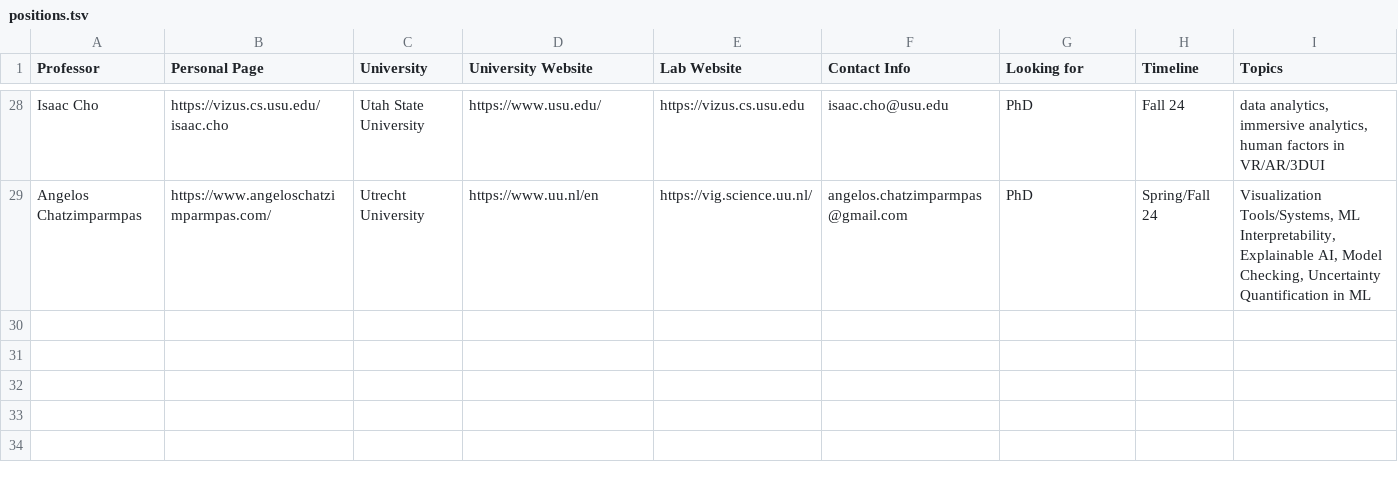
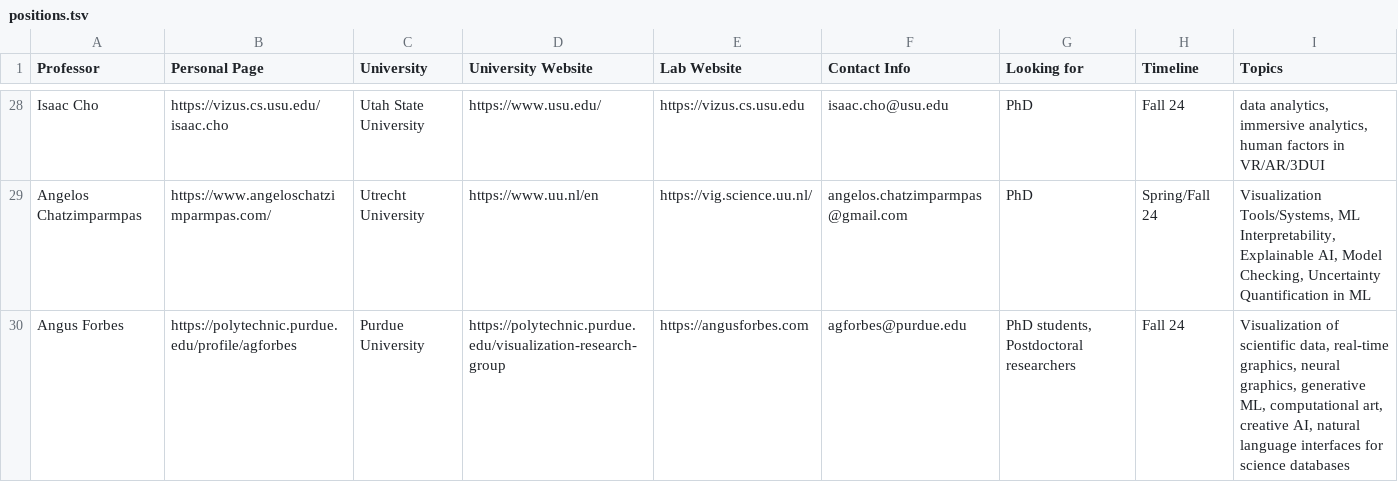
Before and after one commit to mcnuttandrew/vis-phd-positions, a TSV file: public/positions.tsv, drawn as a sheet; only a part is shown, gaps mark what is left out; the diff names each change by its address in the sheet, - before the commit and + after, or states it on an @@ line.

Commit message:
update

```diff
--- a/public/positions.tsv
+++ b/public/positions.tsv
+row 30: Angus Forbes | https://polytechnic.purdue.edu/profile/agforbes | Purdue University | https://polytechnic.purdue.edu/visualization-research-group | https://angusforbes.com | agforbes@purdue.edu | PhD students, Postdoctoral researchers | Fall 24 | Visualization of scientific data, real-time graphics, neural graphics, generative ML, computational art, creative AI, natural language interfaces for science databases
```
